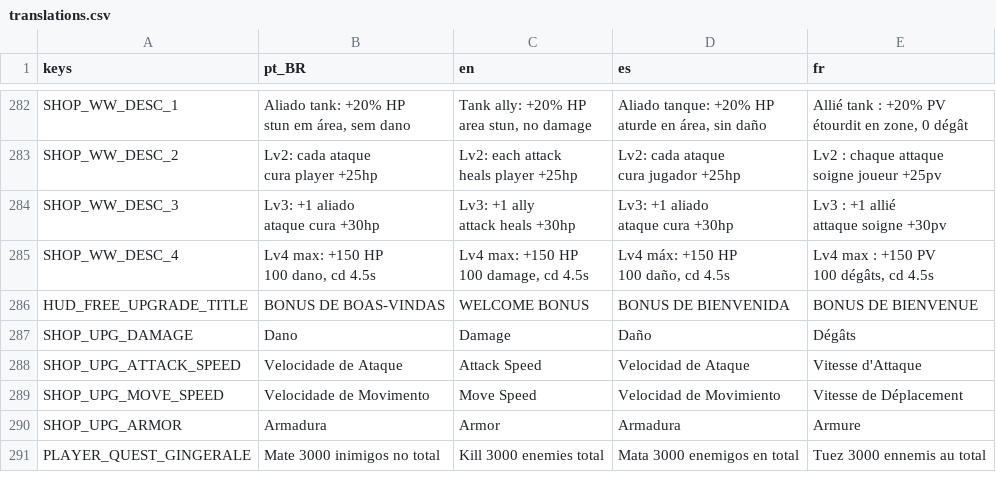
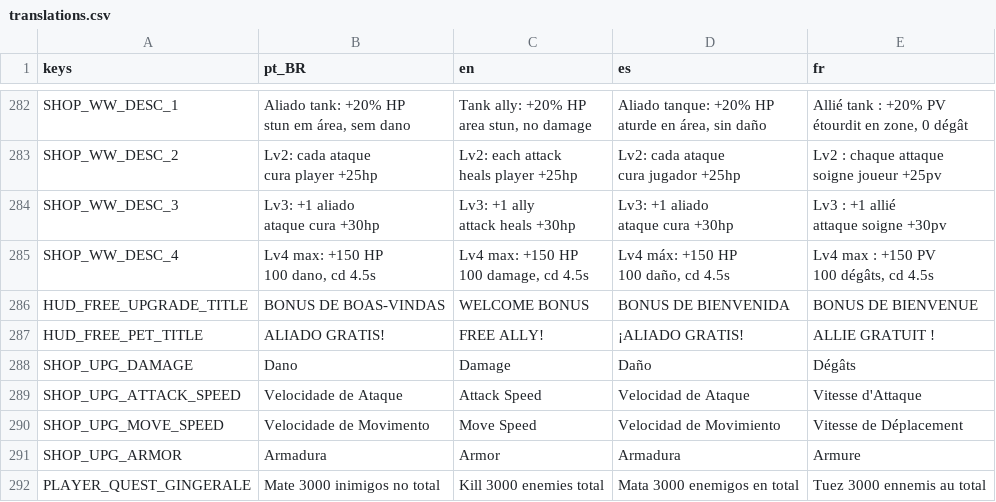
Before and after one commit to rafa-mesquita/Twilight-Quiver, a CSV file: assets/i18n/translations.csv, drawn as a sheet; only a part is shown, gaps mark what is left out.

```diff
--- a/assets/i18n/translations.csv
+++ b/assets/i18n/translations.csv
@@ -702,2 +702,3 @@ SHOP_WW_DESC_4,"Lv4 max: +150 HP
 HUD_FREE_UPGRADE_TITLE,BONUS DE BOAS-VINDAS,WELCOME BONUS,BONUS DE BIENVENIDA,BONUS DE BIENVENUE
+HUD_FREE_PET_TITLE,ALIADO GRATIS!,FREE ALLY!,¡ALIADO GRATIS!,ALLIE GRATUIT !
 SHOP_UPG_DAMAGE,Dano,Damage,Daño,Dégâts
```
Also changed, not shown: 11 other files.
